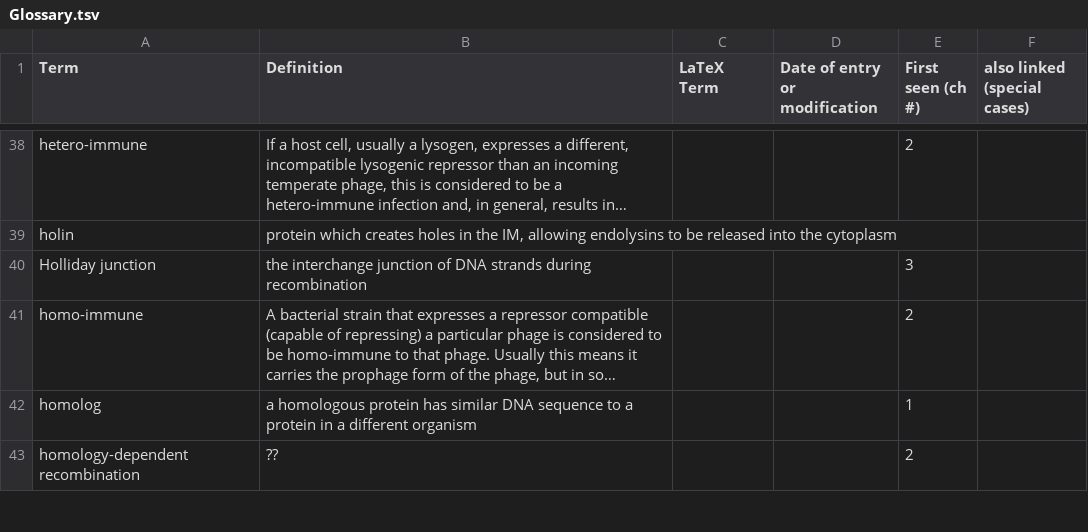
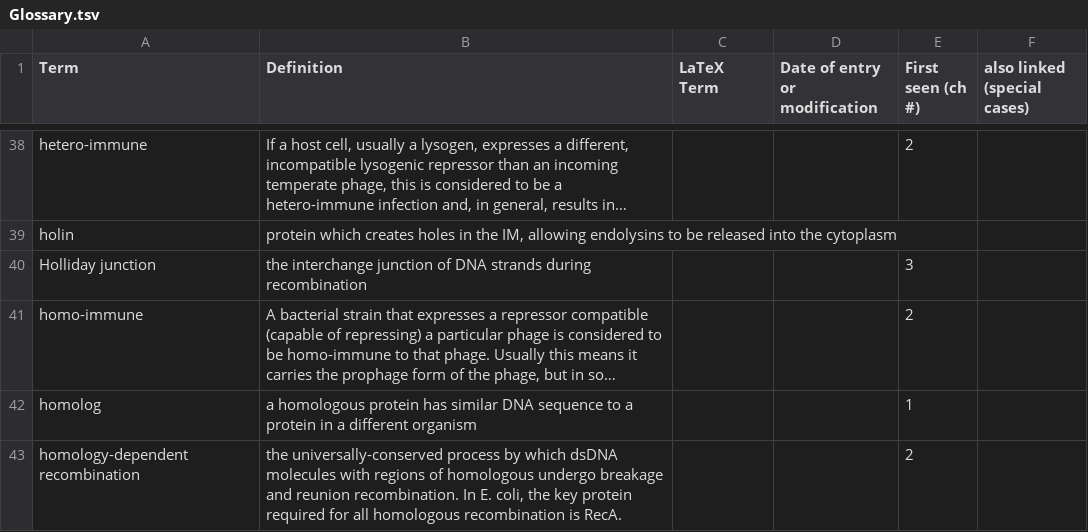
Before and after one commit to TAMU-CPT/LaTeX-styles, a TSV file: extra/Glossary.tsv, drawn as a sheet; only a part is shown, gaps mark what is left out; long unchanged cells end in …; the diff covers the shown part only; the diff names each change by its address in the sheet, - before the commit and + after, or states it on an @@ line.

```diff
--- a/extra/Glossary.tsv
+++ b/extra/Glossary.tsv
-B43 (Definition): ??
+B43 (Definition): the universally-conserved process by which dsDNA molecules with regions of homologous undergo breakage and reunion recombination. In E. coli, the key protein required for all homologous recombination is RecA.
```
Also changed, not shown: 1 added row and 2 edited cells elsewhere in this file, 1 other file.
